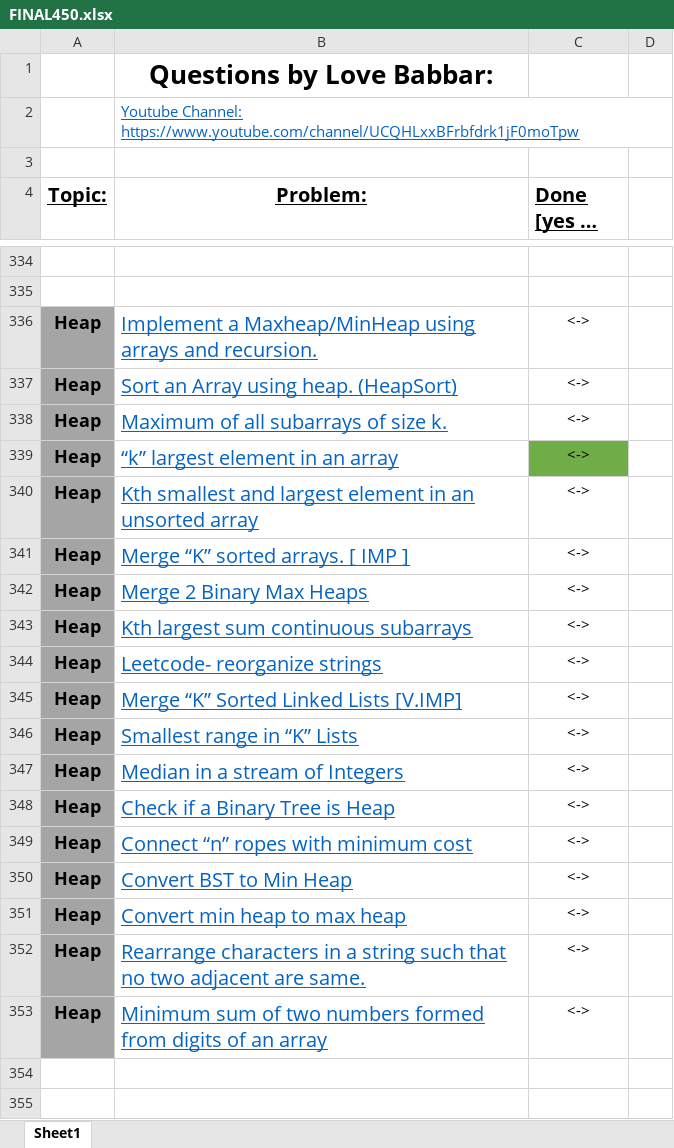
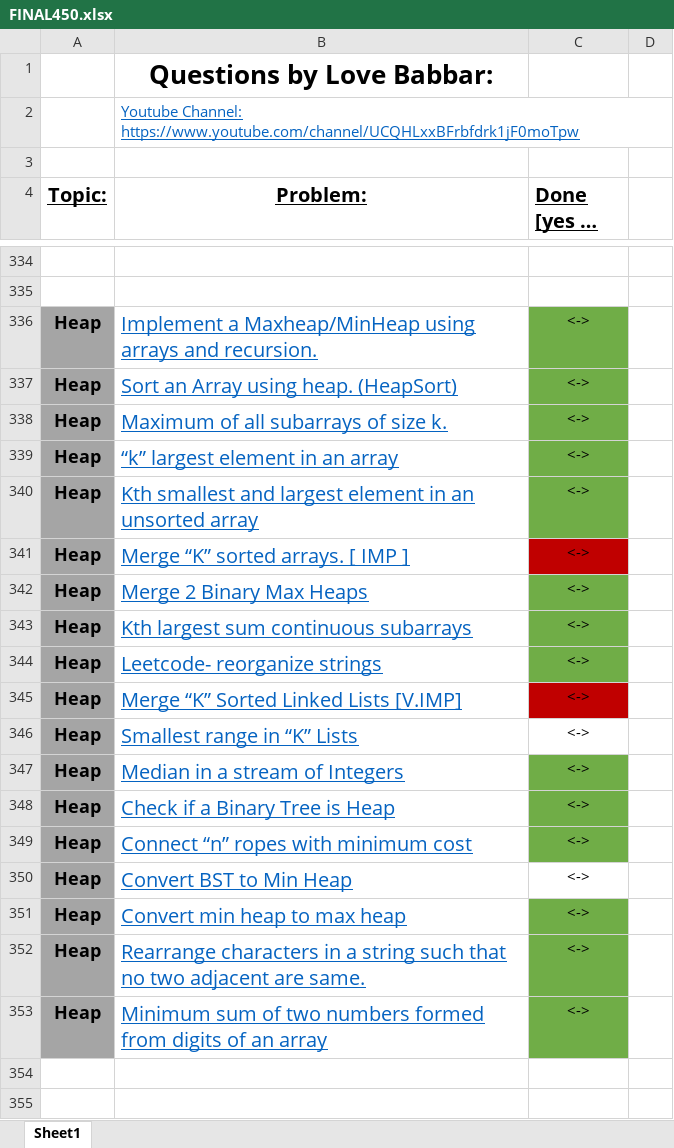
Before and after one commit to PrshntS/PREP, an Excel workbook: FINAL450.xlsx, sheet Sheet1, drawn as a sheet; only a part is shown, gaps mark what is left out; long unchanged cells end in …; values as stored, in another font and other column widths than the file's, no borders; the diff covers the shown part only; the diff names each change by its address in the sheet, - before the commit and + after, or states it on an @@ line.

```diff
--- a/FINAL450.xlsx (sheet Sheet1)
+++ b/FINAL450.xlsx (sheet Sheet1)
-C336:C338 fill: none
+C336:C338 fill: #70AD47
-C340 fill: none
+C340 fill: #70AD47
-C341 fill: none
+C341 fill: #C00000
-C342:C344 fill: none
+C342:C344 fill: #70AD47
-C345 fill: none
+C345 fill: #C00000
-C347:C349 fill: none
+C347:C349 fill: #70AD47
-C351:C353 fill: none
+C351:C353 fill: #70AD47
```
Also changed, not shown: cell formats elsewhere in this sheet, 33 other files.
